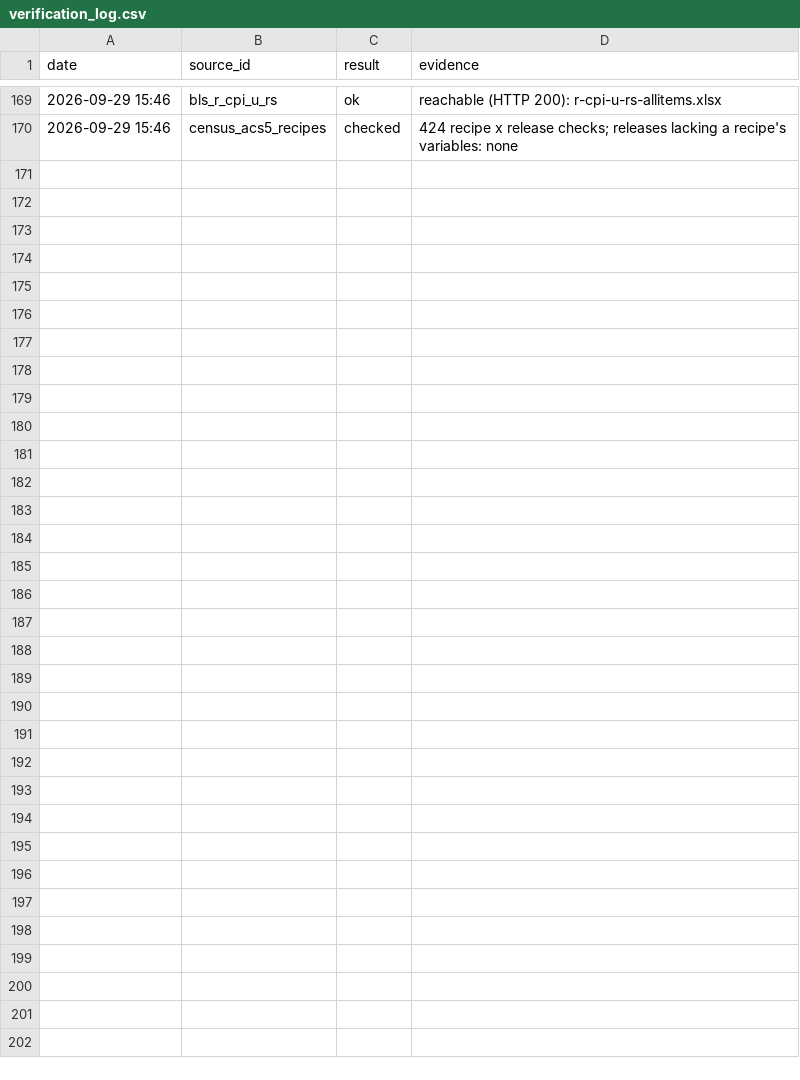
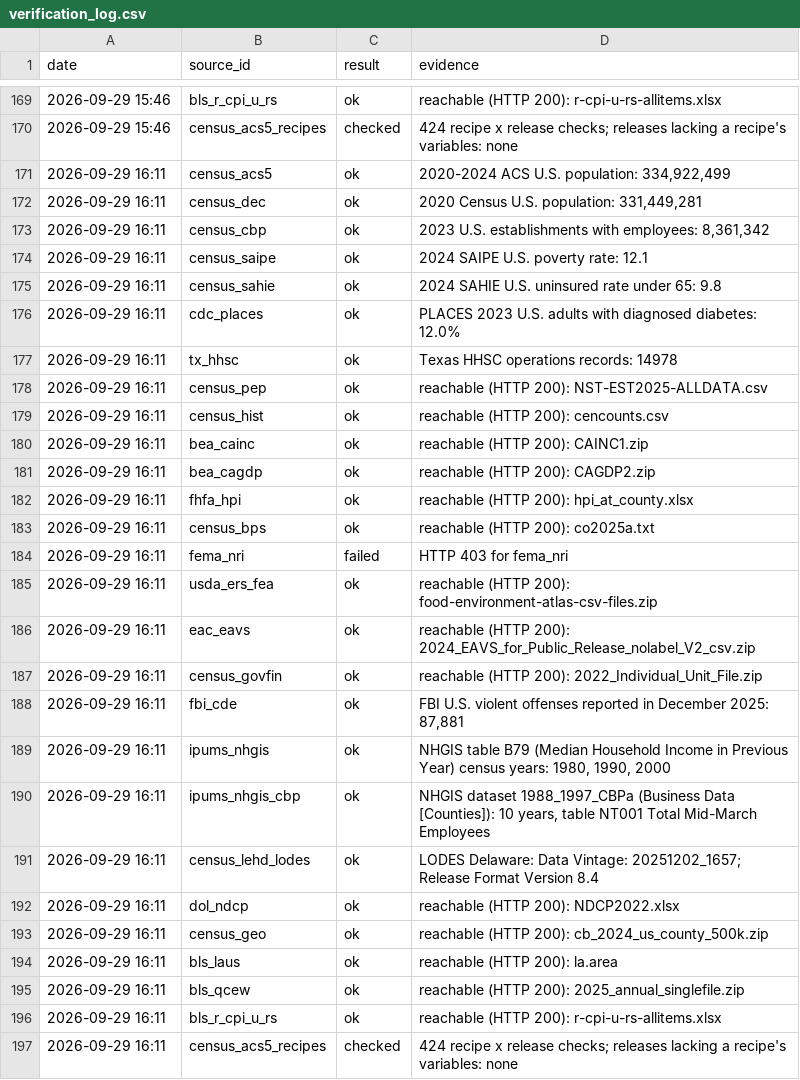
Before and after one commit to jpbranson/geo-report-gen, a CSV file: catalog/verification_log.csv, drawn as a sheet; only a part is shown, gaps mark what is left out; the diff names each change by its address in the sheet, - before the commit and + after, or states it on an @@ line.

```diff
--- a/catalog/verification_log.csv
+++ b/catalog/verification_log.csv
+row 171: 2026-09-29 16:11 | census_acs5 | ok | 2020-2024 ACS U.S. population: 334,922,499
+row 172: 2026-09-29 16:11 | census_dec | ok | 2020 Census U.S. population: 331,449,281
+row 173: 2026-09-29 16:11 | census_cbp | ok | 2023 U.S. establishments with employees: 8,361,342
+row 174: 2026-09-29 16:11 | census_saipe | ok | 2024 SAIPE U.S. poverty rate: 12.1
+row 175: 2026-09-29 16:11 | census_sahie | ok | 2024 SAHIE U.S. uninsured rate under 65: 9.8
+row 176: 2026-09-29 16:11 | cdc_places | ok | PLACES 2023 U.S. adults with diagnosed diabetes: 12.0%
+row 177: 2026-09-29 16:11 | tx_hhsc | ok | Texas HHSC operations records: 14978
+row 178: 2026-09-29 16:11 | census_pep | ok | reachable (HTTP 200): NST-EST2025-ALLDATA.csv
+row 179: 2026-09-29 16:11 | census_hist | ok | reachable (HTTP 200): cencounts.csv
+row 180: 2026-09-29 16:11 | bea_cainc | ok | reachable (HTTP 200): CAINC1.zip
+row 181: 2026-09-29 16:11 | bea_cagdp | ok | reachable (HTTP 200): CAGDP2.zip
+row 182: 2026-09-29 16:11 | fhfa_hpi | ok | reachable (HTTP 200): hpi_at_county.xlsx
+row 183: 2026-09-29 16:11 | census_bps | ok | reachable (HTTP 200): co2025a.txt
+row 184: 2026-09-29 16:11 | fema_nri | failed | HTTP 403 for fema_nri
+row 185: 2026-09-29 16:11 | usda_ers_fea | ok | reachable (HTTP 200): food-environment-atlas-csv-files.zip
+row 186: 2026-09-29 16:11 | eac_eavs | ok | reachable (HTTP 200): 2024_EAVS_for_Public_Release_nolabel_V2_csv.zip
+row 187: 2026-09-29 16:11 | census_govfin | ok | reachable (HTTP 200): 2022_Individual_Unit_File.zip
+row 188: 2026-09-29 16:11 | fbi_cde | ok | FBI U.S. violent offenses reported in December 2025: 87,881
+row 189: 2026-09-29 16:11 | ipums_nhgis | ok | NHGIS table B79 (Median Household Income in Previous Year) census years: 1980, 1990, 2000
+row 190: 2026-09-29 16:11 | ipums_nhgis_cbp | ok | NHGIS dataset 1988_1997_CBPa (Business Data [Counties]): 10 years, table NT001 Total Mid-March Employees
+row 191: 2026-09-29 16:11 | census_lehd_lodes | ok | LODES Delaware: Data Vintage: 20251202_1657; Release Format Version 8.4
+row 192: 2026-09-29 16:11 | dol_ndcp | ok | reachable (HTTP 200): NDCP2022.xlsx
+row 193: 2026-09-29 16:11 | census_geo | ok | reachable (HTTP 200): cb_2024_us_county_500k.zip
+row 194: 2026-09-29 16:11 | bls_laus | ok | reachable (HTTP 200): la.area
+row 195: 2026-09-29 16:11 | bls_qcew | ok | reachable (HTTP 200): 2025_annual_singlefile.zip
+row 196: 2026-09-29 16:11 | bls_r_cpi_u_rs | ok | reachable (HTTP 200): r-cpi-u-rs-allitems.xlsx
+row 197: 2026-09-29 16:11 | census_acs5_recipes | checked | 424 recipe x release checks; releases lacking a recipe's variables: none
```
Also changed, not shown: catalog/blocks.csv, catalog/recipes.csv, 15 other files.
